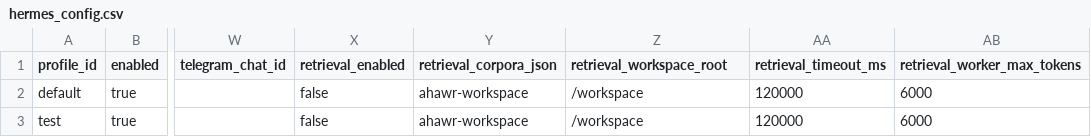
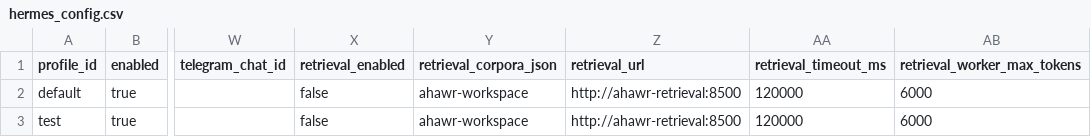
Before and after one commit to Sa1avatus/n8n-agent-orchestrator, a CSV file: hermes_config.csv, drawn as a sheet; only a part is shown, gaps mark what is left out; the diff names each change by its address in the sheet, - before the commit and + after, or states it on an @@ line.

```diff
--- a/hermes_config.csv
+++ b/hermes_config.csv
-Z1: retrieval_workspace_root
+Z1: retrieval_url
-Z2:Z3 (retrieval_url): /workspace
+Z2:Z3 (retrieval_url): http://ahawr-retrieval:8500
```
Also changed, not shown: 18 other files.
